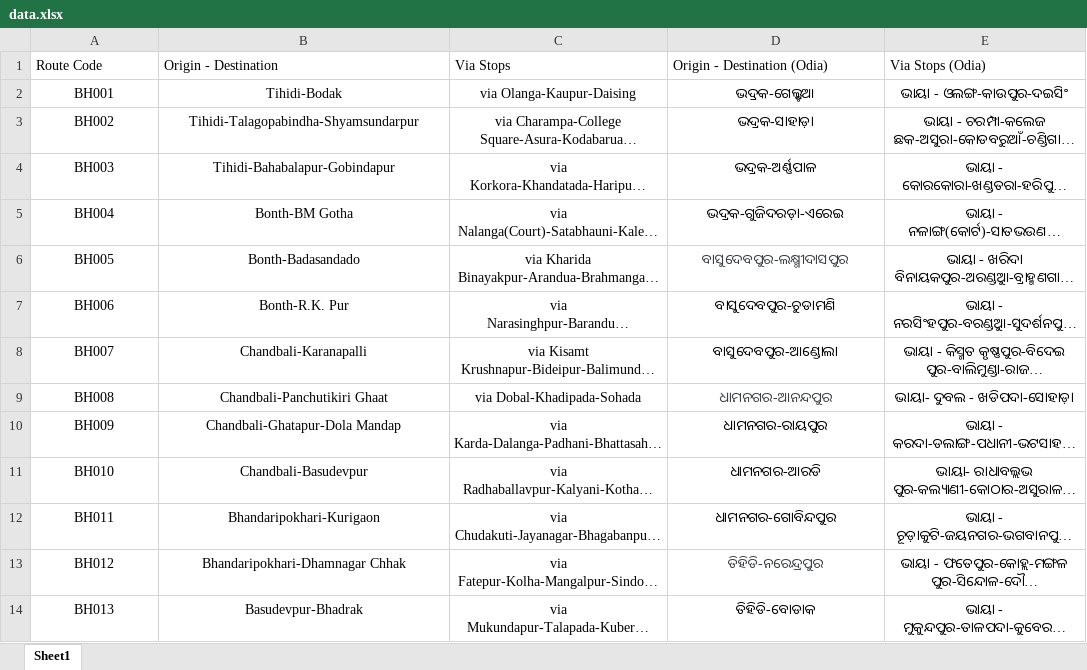
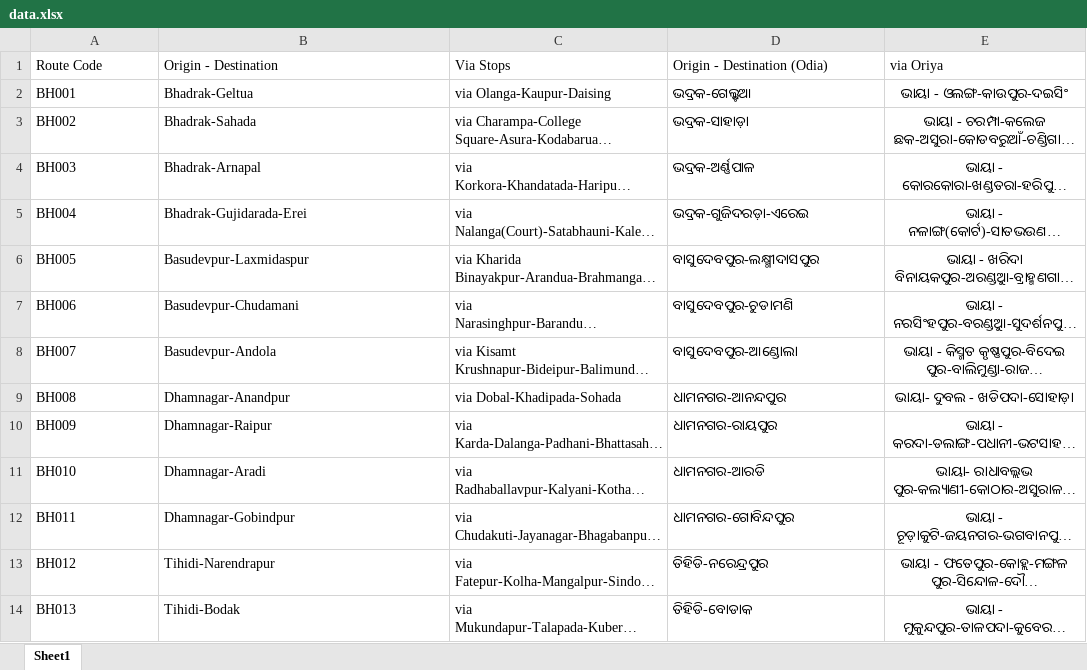
Before and after one commit to premanandgit/eubix, an Excel workbook: micrograft/Bhadrak/data.xlsx, sheet Sheet1, drawn as a sheet; only a part is shown; long unchanged cells end in …; values as stored, in another font and other column widths than the file's, no borders; the diff covers the shown part only; the diff names each change by its address in the sheet, - before the commit and + after, or states it on an @@ line.

Commit message:
Prem | bhadrak up data issue

```diff
--- a/micrograft/Bhadrak/data.xlsx (sheet Sheet1)
+++ b/micrograft/Bhadrak/data.xlsx (sheet Sheet1)
-E1: Via Stops (Odia)
+E1: via Oriya
-A2:D14 alignment: center
+A2:D14 alignment: left
-B2: Tihidi-Bodak
+B2: Bhadrak-Geltua
-B3: Tihidi-Talagopabindha-Shyamsundarpur
+B3: Bhadrak-Sahada
-B4: Tihidi-Bahabalapur-Gobindapur
+B4: Bhadrak-Arnapal
-B5: Bonth-BM Gotha
+B5: Bhadrak-Gujidarada-Erei
-B6: Bonth-Badasandado
+B6: Basudevpur-Laxmidaspur
-D6 text colour: #3C4043
+D6 text colour: black
-B7: Bonth-R.K. Pur
+B7: Basudevpur-Chudamani
-B8: Chandbali-Karanapalli
+B8: Basudevpur-Andola
-B9: Chandbali-Panchutikiri Ghaat
+B9: Dhamnagar-Anandpur
-D9 text colour: #3C4043
+D9 text colour: black
-B10: Chandbali-Ghatapur-Dola Mandap
+B10: Dhamnagar-Raipur
-B11: Chandbali-Basudevpur
+B11: Dhamnagar-Aradi
-B12: Bhandaripokhari-Kurigaon
+B12: Dhamnagar-Gobindpur
-B13: Bhandaripokhari-Dhamnagar Chhak
+B13: Tihidi-Narendrapur
-D13 text colour: #3C4043
+D13 text colour: black
-B14: Basudevpur-Bhadrak
+B14: Tihidi-Bodak
```
Also changed, not shown: 11 edited cells and cell formats elsewhere in this sheet.
